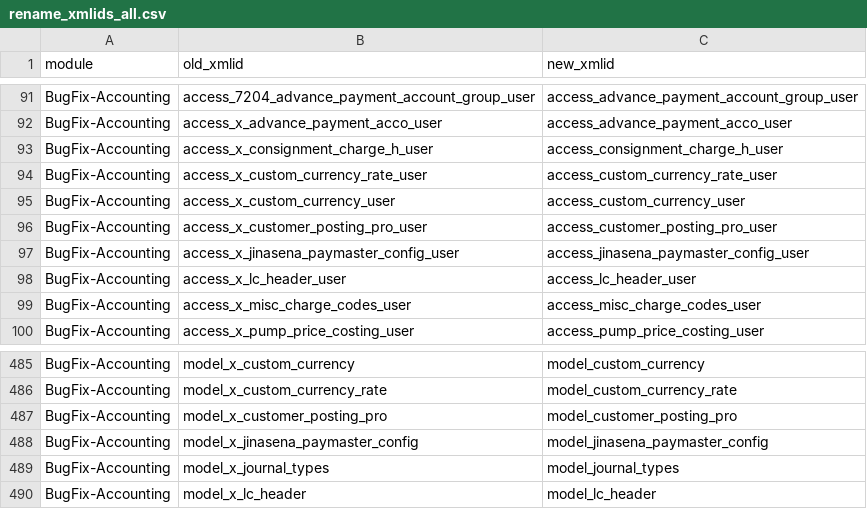
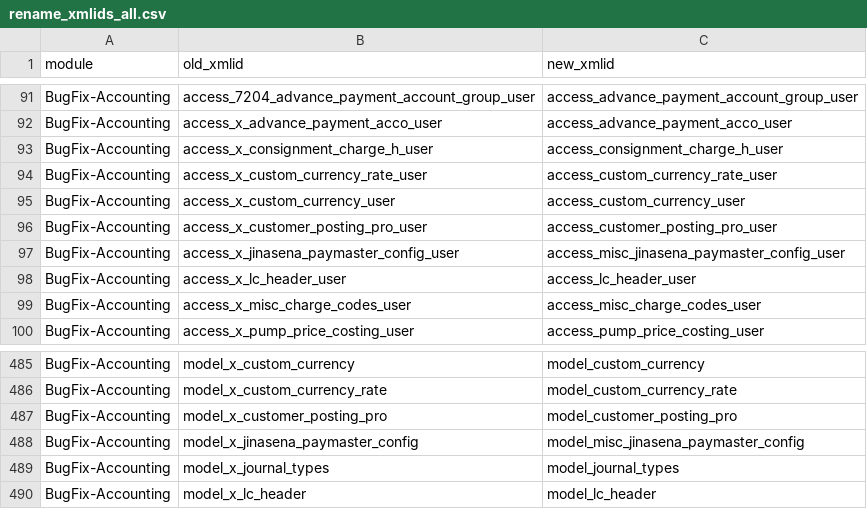
Before and after one commit to sanjayaWjinasena/BugFix-Accounting, a CSV file: migrations/17.0.0.0.155/rename_xmlids_all.csv, drawn as a sheet; only a part is shown, gaps mark what is left out.

```diff
--- a/migrations/17.0.0.0.155/rename_xmlids_all.csv
+++ b/migrations/17.0.0.0.155/rename_xmlids_all.csv
@@ -96,3 +96,3 @@ BugFix-Accounting,access_x_custom_currency_user,access_custom_currency_user
 BugFix-Accounting,access_x_customer_posting_pro_user,access_customer_posting_pro_user
-BugFix-Accounting,access_x_jinasena_paymaster_config_user,access_jinasena_paymaster_config_user
+BugFix-Accounting,access_x_jinasena_paymaster_config_user,access_misc_jinasena_paymaster_config_user
 BugFix-Accounting,access_x_lc_header_user,access_lc_header_user
@@ -487,3 +487,3 @@ BugFix-Accounting,model_x_custom_currency_rate,model_custom_currency_rate
 BugFix-Accounting,model_x_customer_posting_pro,model_customer_posting_pro
-BugFix-Accounting,model_x_jinasena_paymaster_config,model_jinasena_paymaster_config
+BugFix-Accounting,model_x_jinasena_paymaster_config,model_misc_jinasena_paymaster_config
 BugFix-Accounting,model_x_journal_types,model_journal_types
```
Also changed, not shown: migrations/17.0.0.0.155/rename_models_all.csv, security/ir.model.access.csv, 3 other files.
